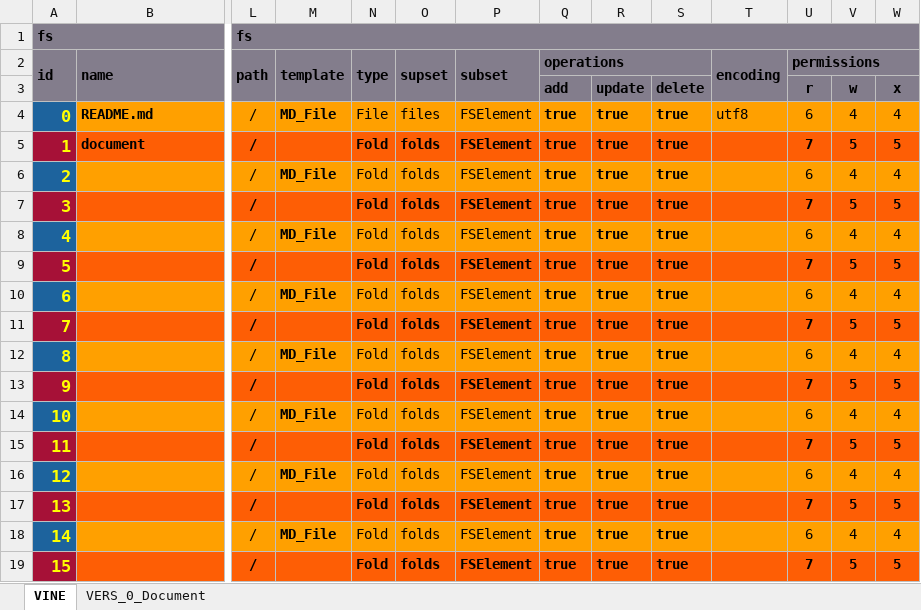
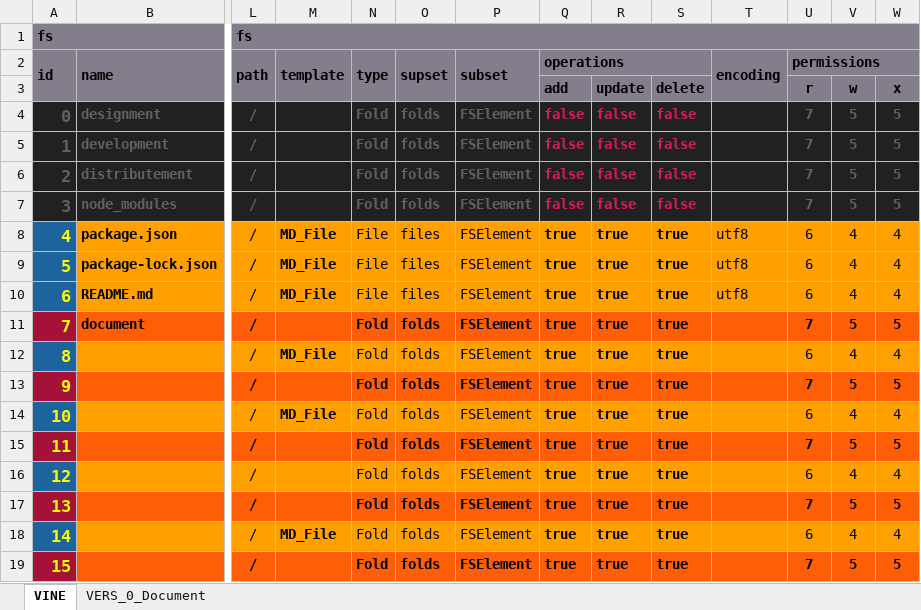
Before and after one commit to thomaspatrickwelborn/MVC-Framework, an Excel workbook: designment/mvc-framework-document.xlsx, sheet VINE, drawn as a sheet; only a part is shown, gaps mark what is left out; the shorter side is filled out with more unchanged rows; values as stored, in another font and other column widths than the file's, no borders; addresses are those after the commit; rows hold the shown columns only; the diff names each change by its address in the sheet, - before the commit and + after, or states it on an @@ line.

Commit message:
Designment, Document

```diff
--- a/designment/mvc-framework-document.xlsx (sheet VINE)
+++ b/designment/mvc-framework-document.xlsx (sheet VINE)
+row 4: 0 | designment | / |  | Fold | folds | FSElement | false | false | false |  | 7 | 5 | 5
+row 5: 1 | development | / |  | Fold | folds | FSElement | false | false | false |  | 7 | 5 | 5
+row 6: 2 | distributement | / |  | Fold | folds | FSElement | false | false | false |  | 7 | 5 | 5
+row 7: 3 | node_modules | / |  | Fold | folds | FSElement | false | false | false |  | 7 | 5 | 5
+row 8: 4 | package.json | / | MD_File | File | files | FSElement | true | true | true | utf8 | 6 | 4 | 4
+row 9: 5 | package-lock.json | / | MD_File | File | files | FSElement | true | true | true | utf8 | 6 | 4 | 4
@@ column A (id) renumbered between rows 10 and 223 @@
-M16 (template): MD_File
+M16 (template): (empty)
```
Also changed, not shown: 5 other files.
